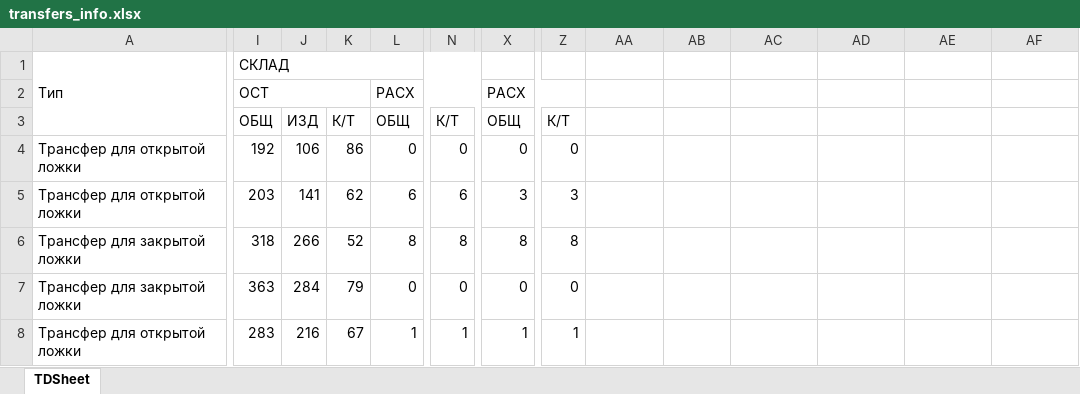
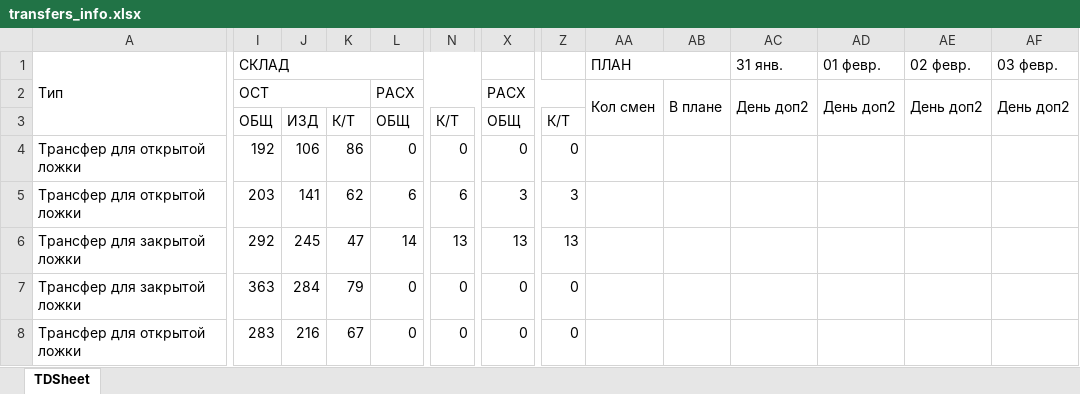
Before and after one commit to Uoiferise/ORTOS_Production_reports, an Excel workbook: input_data/transfers/transfers_info.xlsx, sheet TDSheet, drawn as a sheet; only a part is shown, gaps mark what is left out; values as stored, in another font and other column widths than the file's, no cell formats; the diff covers the shown part only; the diff names each change by its address in the sheet, - before the commit and + after, or states it on an @@ line.

```diff
--- a/input_data/transfers/transfers_info.xlsx (sheet TDSheet)
+++ b/input_data/transfers/transfers_info.xlsx (sheet TDSheet)
-AA1: (empty)
+AA1: ПЛАН
+AA1:AB1 merged
-AC1: (empty)
+AC1: 31 янв.
-AD1: (empty)
+AD1: 01 февр.
-AE1: (empty)
+AE1: 02 февр.
-AF1: (empty)
+AF1: 03 февр.
-AA2 (ПЛАН): (empty)
+AA2 (ПЛАН): Кол смен
+AA2:AA3 merged
-AB2: (empty)
+AB2: В плане
+AB2:AB3 merged
-AC2 (31 янв.): (empty)
+AC2 (31 янв.): День доп2
+AC2:AC3 merged
-AD2 (01 февр.): (empty)
+AD2 (01 февр.): День доп2
+AD2:AD3 merged
-AE2 (02 февр.): (empty)
+AE2 (02 февр.): День доп2
+AE2:AE3 merged
-AF2 (03 февр.): (empty)
+AF2 (03 февр.): День доп2
+AF2:AF3 merged
-I6 (СКЛАД): 318
+I6 (СКЛАД): 292
-J6: 266
+J6: 245
-K6: 52
+K6: 47
-L6: 8
+L6: 14
-N6: 8
+N6: 13
-X6: 8
+X6: 13
-Z6: 8
+Z6: 13
-L8: 1
+L8: 0
-N8: 1
+N8: 0
-X8: 1
+X8: 0
-Z8: 1
+Z8: 0
```
Also changed, not shown: 1 added row, 1 removed row and 891 edited cells elsewhere in this sheet, cell formats, input_data/abutments/abutments_info.xlsx, input_data/blanks/blanks_info.xlsx, 28 other files.
